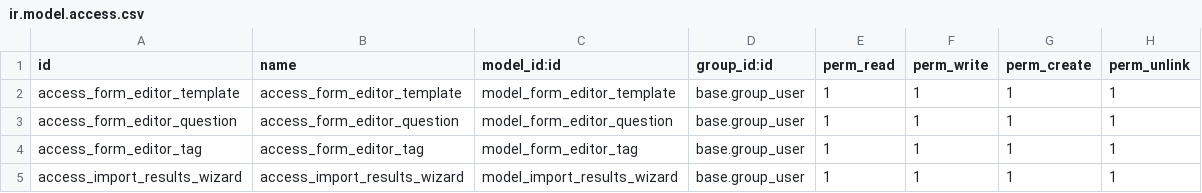
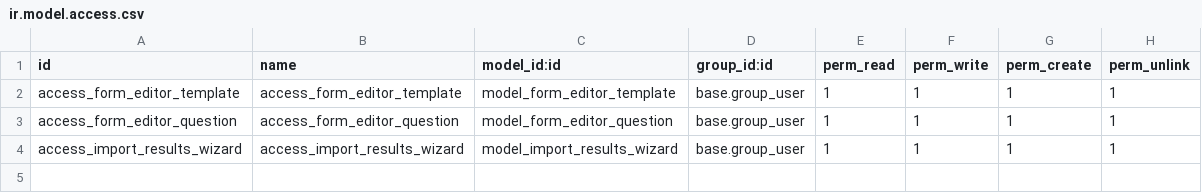
Before and after one commit to Rastler3D/odoo-form-editor-module, a CSV file: custom-addons/formEditor/security/ir.model.access.csv, drawn as a sheet.

Commit message:
fix

```diff
--- a/custom-addons/formEditor/security/ir.model.access.csv
+++ b/custom-addons/formEditor/security/ir.model.access.csv
@@ -3,3 +3,2 @@ access_form_editor_template,access_form_editor_template,model_form_editor_templa
 access_form_editor_question,access_form_editor_question,model_form_editor_question,base.group_user,1,1,1,1
-access_form_editor_tag,access_form_editor_tag,model_form_editor_tag,base.group_user,1,1,1,1
 access_import_results_wizard,access_import_results_wizard,model_import_results_wizard,base.group_user,1,1,1,1
```
